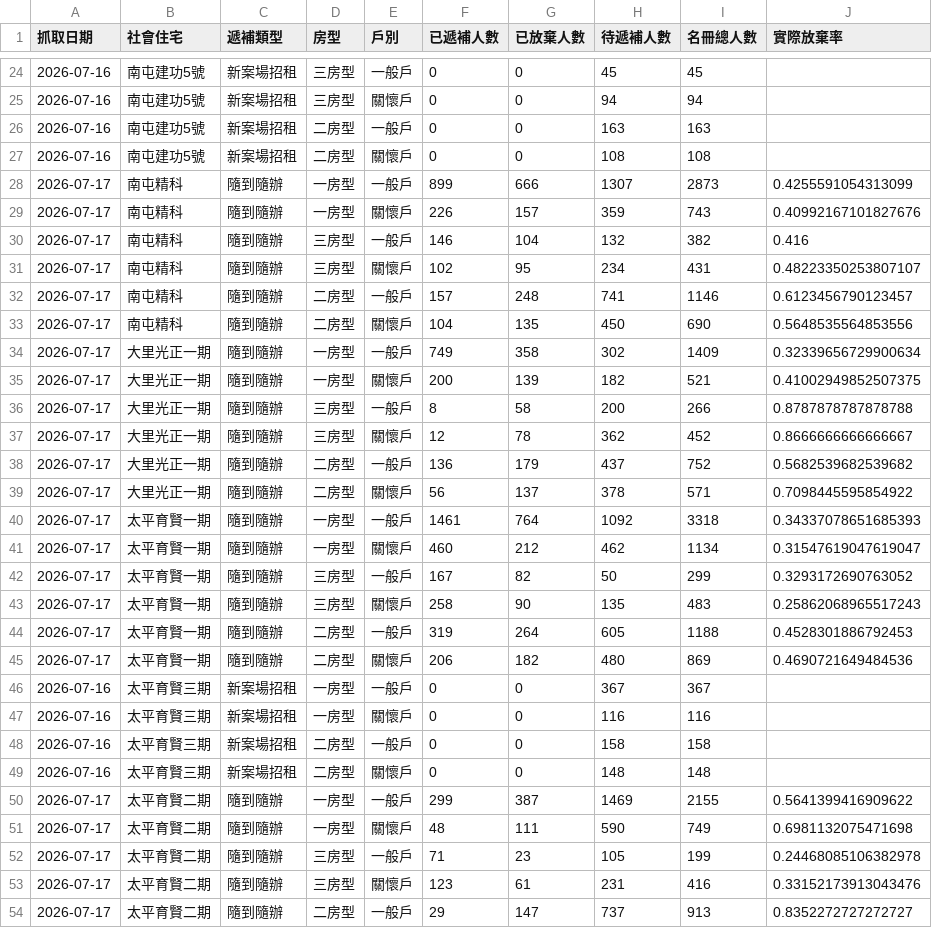
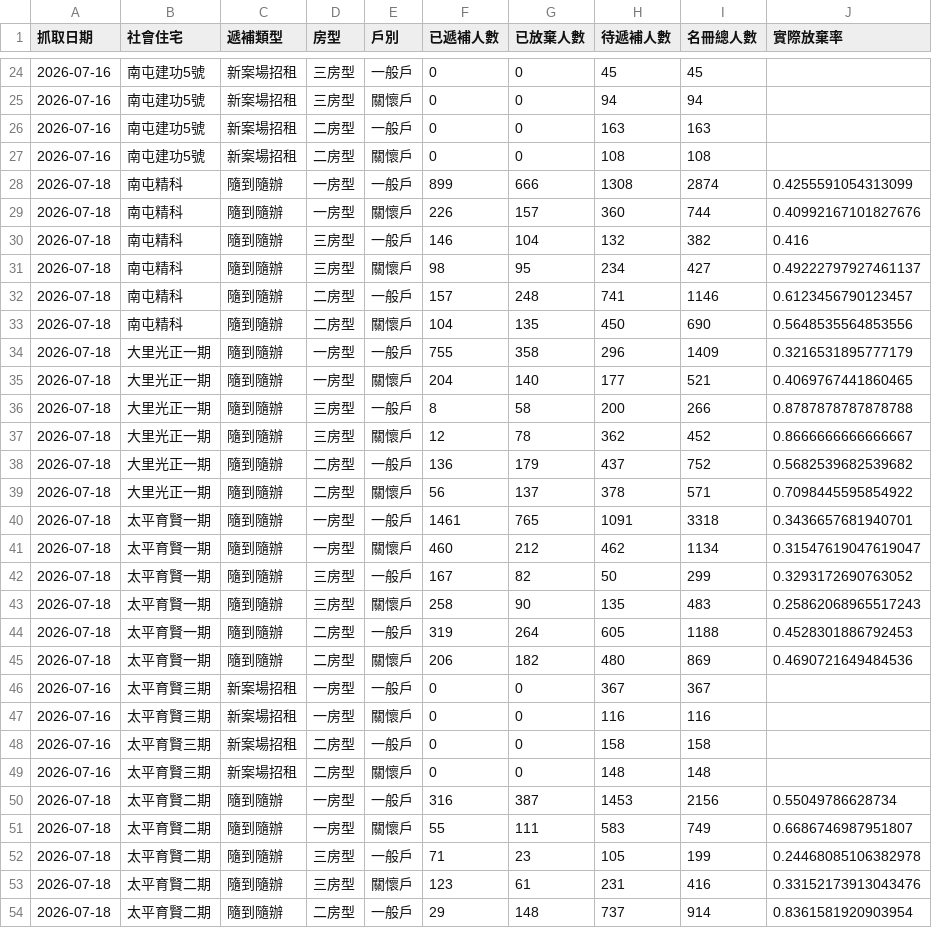
Before and after one commit to abula56/social_housing_tracker, a CSV file: detail_queue_stats.csv, drawn as a sheet; only a part is shown, gaps mark what is left out; the diff covers the shown part only.

```diff
--- a/detail_queue_stats.csv
+++ b/detail_queue_stats.csv
@@ -27,20 +27,20 @@
 2026-07-16,南屯建功5號,新案場招租,二房型,關懷戶,0,0,108,108,
-2026-07-17,南屯精科,隨到隨辦,一房型,一般戶,899,666,1307,2873,0.4255591054313099
-2026-07-17,南屯精科,隨到隨辦,一房型,關懷戶,226,157,359,743,0.40992167101827676
-2026-07-17,南屯精科,隨到隨辦,三房型,一般戶,146,104,132,382,0.416
-2026-07-17,南屯精科,隨到隨辦,三房型,關懷戶,102,95,234,431,0.48223350253807107
-2026-07-17,南屯精科,隨到隨辦,二房型,一般戶,157,248,741,1146,0.6123456790123457
-2026-07-17,南屯精科,隨到隨辦,二房型,關懷戶,104,135,450,690,0.5648535564853556
-2026-07-17,大里光正一期,隨到隨辦,一房型,一般戶,749,358,302,1409,0.32339656729900634
-2026-07-17,大里光正一期,隨到隨辦,一房型,關懷戶,200,139,182,521,0.41002949852507375
-2026-07-17,大里光正一期,隨到隨辦,三房型,一般戶,8,58,200,266,0.8787878787878788
-2026-07-17,大里光正一期,隨到隨辦,三房型,關懷戶,12,78,362,452,0.8666666666666667
-2026-07-17,大里光正一期,隨到隨辦,二房型,一般戶,136,179,437,752,0.5682539682539682
-2026-07-17,大里光正一期,隨到隨辦,二房型,關懷戶,56,137,378,571,0.7098445595854922
-2026-07-17,太平育賢一期,隨到隨辦,一房型,一般戶,1461,764,1092,3318,0.34337078651685393
-2026-07-17,太平育賢一期,隨到隨辦,一房型,關懷戶,460,212,462,1134,0.31547619047619047
-2026-07-17,太平育賢一期,隨到隨辦,三房型,一般戶,167,82,50,299,0.3293172690763052
-2026-07-17,太平育賢一期,隨到隨辦,三房型,關懷戶,258,90,135,483,0.25862068965517243
-2026-07-17,太平育賢一期,隨到隨辦,二房型,一般戶,319,264,605,1188,0.4528301886792453
-2026-07-17,太平育賢一期,隨到隨辦,二房型,關懷戶,206,182,480,869,0.4690721649484536
+2026-07-18,南屯精科,隨到隨辦,一房型,一般戶,899,666,1308,2874,0.4255591054313099
+2026-07-18,南屯精科,隨到隨辦,一房型,關懷戶,226,157,360,744,0.40992167101827676
+2026-07-18,南屯精科,隨到隨辦,三房型,一般戶,146,104,132,382,0.416
+2026-07-18,南屯精科,隨到隨辦,三房型,關懷戶,98,95,234,427,0.49222797927461137
+2026-07-18,南屯精科,隨到隨辦,二房型,一般戶,157,248,741,1146,0.6123456790123457
+2026-07-18,南屯精科,隨到隨辦,二房型,關懷戶,104,135,450,690,0.5648535564853556
+2026-07-18,大里光正一期,隨到隨辦,一房型,一般戶,755,358,296,1409,0.3216531895777179
+2026-07-18,大里光正一期,隨到隨辦,一房型,關懷戶,204,140,177,521,0.4069767441860465
+2026-07-18,大里光正一期,隨到隨辦,三房型,一般戶,8,58,200,266,0.8787878787878788
+2026-07-18,大里光正一期,隨到隨辦,三房型,關懷戶,12,78,362,452,0.8666666666666667
+2026-07-18,大里光正一期,隨到隨辦,二房型,一般戶,136,179,437,752,0.5682539682539682
+2026-07-18,大里光正一期,隨到隨辦,二房型,關懷戶,56,137,378,571,0.7098445595854922
+2026-07-18,太平育賢一期,隨到隨辦,一房型,一般戶,1461,765,1091,3318,0.3436657681940701
+2026-07-18,太平育賢一期,隨到隨辦,一房型,關懷戶,460,212,462,1134,0.31547619047619047
+2026-07-18,太平育賢一期,隨到隨辦,三房型,一般戶,167,82,50,299,0.3293172690763052
+2026-07-18,太平育賢一期,隨到隨辦,三房型,關懷戶,258,90,135,483,0.25862068965517243
+2026-07-18,太平育賢一期,隨到隨辦,二房型,一般戶,319,264,605,1188,0.4528301886792453
+2026-07-18,太平育賢一期,隨到隨辦,二房型,關懷戶,206,182,480,869,0.4690721649484536
 2026-07-16,太平育賢三期,新案場招租,一房型,一般戶,0,0,367,367,
@@ -49,6 +49,6 @@
 2026-07-16,太平育賢三期,新案場招租,二房型,關懷戶,0,0,148,148,
-2026-07-17,太平育賢二期,隨到隨辦,一房型,一般戶,299,387,1469,2155,0.5641399416909622
-2026-07-17,太平育賢二期,隨到隨辦,一房型,關懷戶,48,111,590,749,0.6981132075471698
-2026-07-17,太平育賢二期,隨到隨辦,三房型,一般戶,71,23,105,199,0.24468085106382978
-2026-07-17,太平育賢二期,隨到隨辦,三房型,關懷戶,123,61,231,416,0.33152173913043476
-2026-07-17,太平育賢二期,隨到隨辦,二房型,一般戶,29,147,737,913,0.8352272727272727
+2026-07-18,太平育賢二期,隨到隨辦,一房型,一般戶,316,387,1453,2156,0.55049786628734
+2026-07-18,太平育賢二期,隨到隨辦,一房型,關懷戶,55,111,583,749,0.6686746987951807
+2026-07-18,太平育賢二期,隨到隨辦,三房型,一般戶,71,23,105,199,0.24468085106382978
+2026-07-18,太平育賢二期,隨到隨辦,三房型,關懷戶,123,61,231,416,0.33152173913043476
+2026-07-18,太平育賢二期,隨到隨辦,二房型,一般戶,29,148,737,914,0.8361581920903954
```
Also changed, not shown: 72 edited cells elsewhere in this file, 4 other files.
